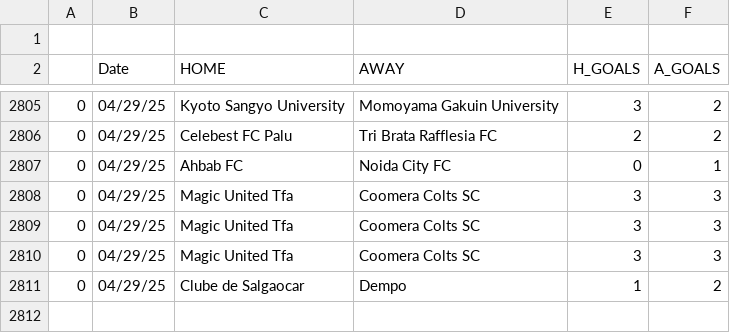
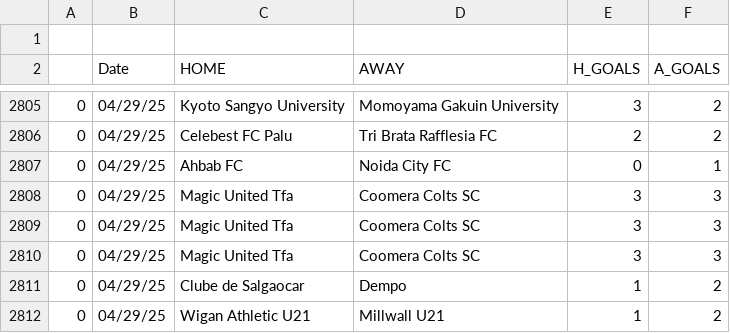
Before and after one commit to JOSPHATT/Finished_Matches, a CSV file: Finished_matches.csv, drawn as a sheet; only a part is shown, gaps mark what is left out; the diff names each change by its address in the sheet, - before the commit and + after, or states it on an @@ line.

```diff
--- a/Finished_matches.csv
+++ b/Finished_matches.csv
+row 2812: 0 | 04/29/25 | Wigan Athletic U21 | Millwall U21 | 1 | 2
```
Also changed, not shown: half_time_matches.csv.
